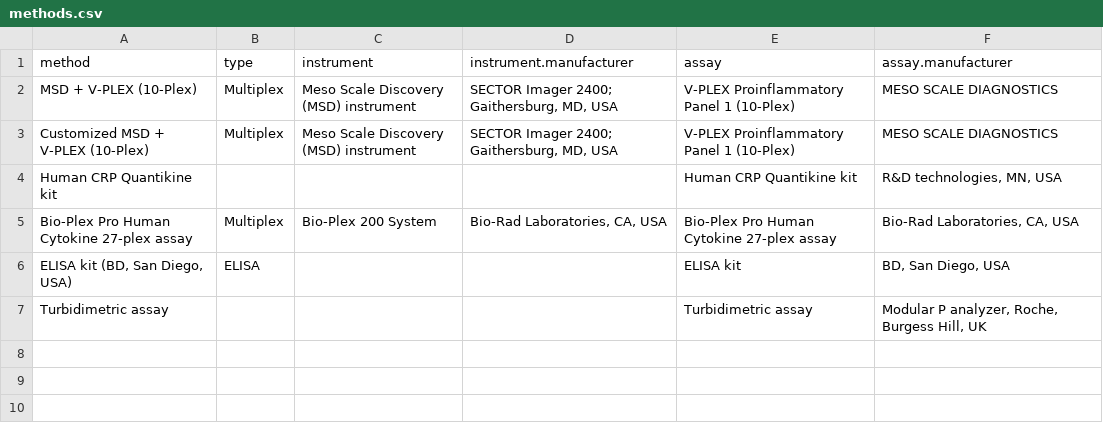
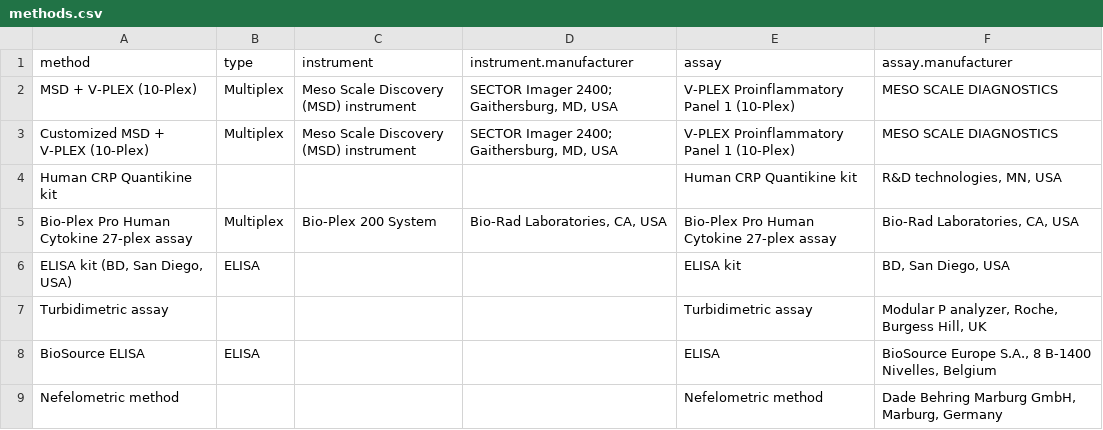
Before and after one commit to andjar/CyPreg, a CSV file: data/methods.csv, drawn as a sheet.

```diff
--- a/data/methods.csv
+++ b/data/methods.csv
@@ -7 +7,3 @@ ELISA kit (BD, San Diego, USA);ELISA;;;ELISA kit;BD, San Diego, USA
 Turbidimetric assay;;;;Turbidimetric assay;Modular P analyzer, Roche, Burgess Hill, UK
+BioSource ELISA;ELISA;;;ELISA;BioSource Europe S.A., 8 B-1400 Nivelles, Belgium
+Nefelometric method;;;;Nefelometric method;Dade Behring Marburg GmbH, Marburg, Germany
```
Also changed, not shown: data/aggregated/xiao2012.csv, data/studies.csv, 4 other files.
